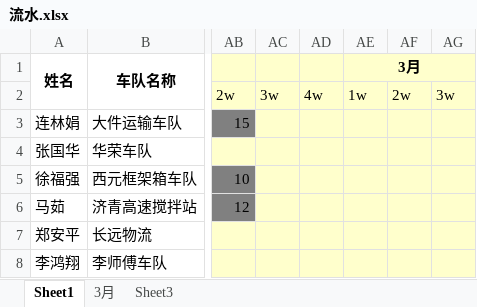
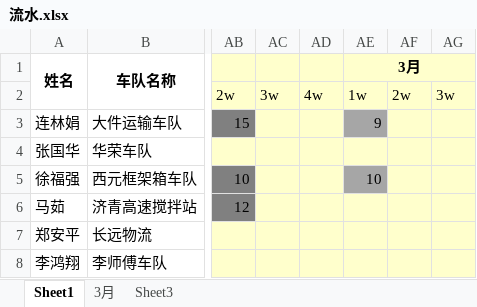
Before and after one commit to roadstoneydd/ydd, an Excel workbook: 财务/流水.xlsx, sheet Sheet1, drawn as a sheet; only a part is shown, gaps mark what is left out; values as stored, in another font and other column widths than the file's, no borders; the diff names each change by its address in the sheet, - before the commit and + after, or states it on an @@ line.

```diff
--- a/财务/流水.xlsx (sheet Sheet1)
+++ b/财务/流水.xlsx (sheet Sheet1)
-AE3 (3月): (empty)
+AE3 (3月): 9
-AE3 fill: #FFFFCC
+AE3 fill: #A6A6A6
-AE5 (3月): (empty)
+AE5 (3月): 10
-AE5 fill: #FFFFCC
+AE5 fill: #A6A6A6
```
Also changed, not shown: 6 other files.
